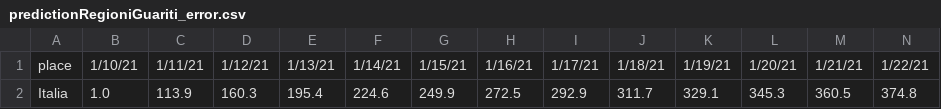
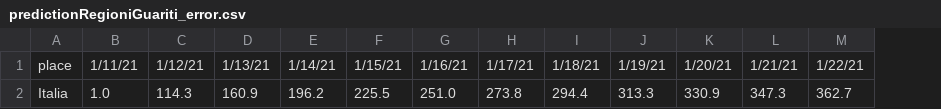
Before and after one commit to silviodonato/covid19, a CSV file: predictionRegioniGuariti_error.csv, drawn as a sheet; only a part is shown; removed rows and columns are numbered as before the commit, all else as after; rows hold the shown columns only; the diff names each change by its address in the sheet, - before the commit and + after, or states it on an @@ line.

```diff
--- a/predictionRegioniGuariti_error.csv
+++ b/predictionRegioniGuariti_error.csv
-column C, row 1: 1/11/21
-B1: 1/10/21
+B1: 1/11/21
-row 2: Italia | 1.0 | 113.9 | 160.3 | 195.4 | 224.6 | 249.9 | 272.5 | 292.9 | 311.7 | 329.1 | 345.3 | 360.5 | 374.8
+row 2: Italia | 1.0 | 114.3 | 160.9 | 196.2 | 225.5 | 251.0 | 273.8 | 294.4 | 313.3 | 330.9 | 347.3 | 362.7
```
Also changed, not shown: predictionRegioni.csv, predictionRegioniGuariti.csv, 11 other files.
